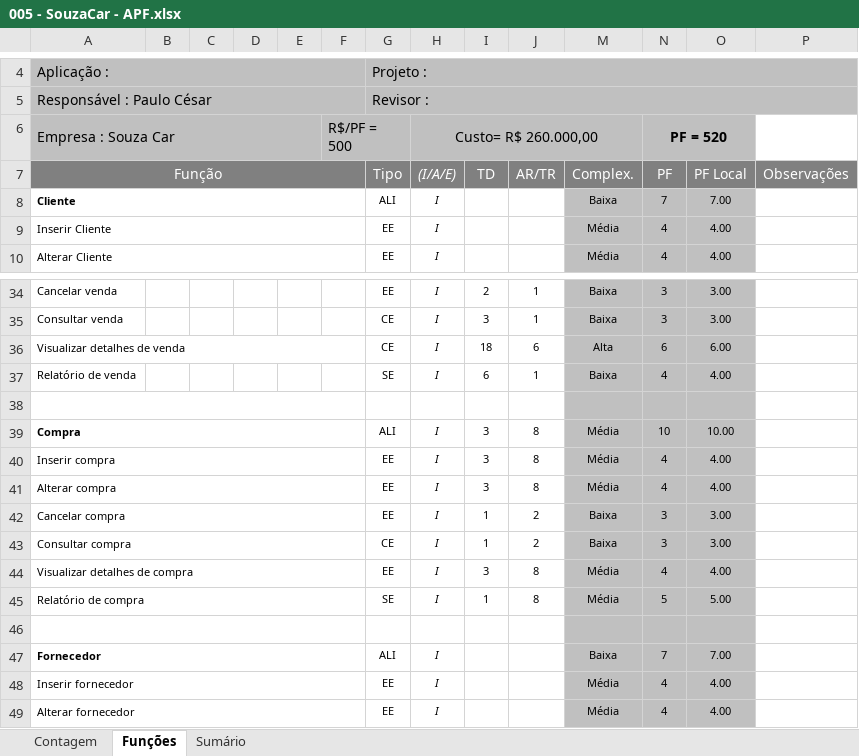
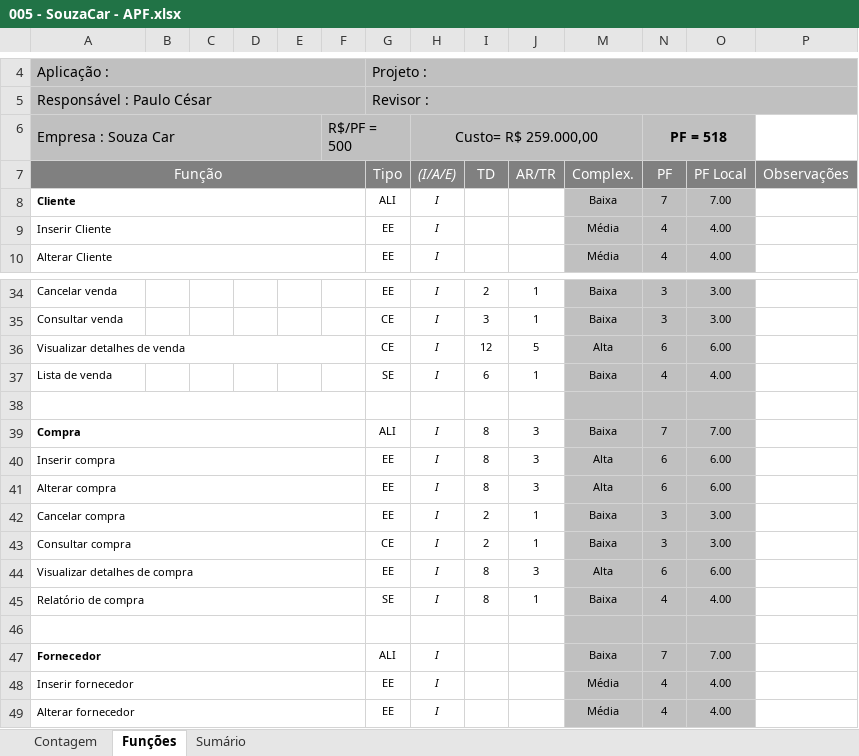
Before and after one commit to pcmartins/M64-Bela-Adormecida-, an Excel workbook: 2 - Requisitos/2.5 - Planilha_de_Contagem/005 - SouzaCar - APF.xlsx, sheet Funções, drawn as a sheet; only a part is shown, gaps mark what is left out; values as stored, in another font and other column widths than the file's, no borders; charts and pictures and conditional formats not drawn; the diff covers the shown part only; the diff names each change by its address in the sheet, - before the commit and + after, or states it on an @@ line.

```diff
--- a/2 - Requisitos/2.5 - Planilha_de_Contagem/005 - SouzaCar - APF.xlsx (sheet Funções)
+++ b/2 - Requisitos/2.5 - Planilha_de_Contagem/005 - SouzaCar - APF.xlsx (sheet Funções)
-H6 ((I/A/E)): Custo= R$ 260.000,00
+H6 ((I/A/E)): Custo= R$ 259.000,00
-N6 (PF): PF = 520
+N6 (PF): PF = 518
-I36 (TD): 18
+I36 (TD): 12
-J36 (AR/TR): 6
+J36 (AR/TR): 5
-A37 (Função): Relatório de venda
+A37 (Função): Lista de venda
-I39:I41 (TD): 3
+I39:I41 (TD): 8
-J39:J41 (AR/TR): 8
+J39:J41 (AR/TR): 3
-M39 (Complex.): Média
+M39 (Complex.): Baixa
-N39 (PF): 10
+N39 (PF): 7
-O39 (PF Local): 10.00
+O39 (PF Local): 7.00
-M40:M41 (Complex.): Média
+M40:M41 (Complex.): Alta
-N40:N41 (PF): 4
+N40:N41 (PF): 6
-O40:O41 (PF Local): 4.00
+O40:O41 (PF Local): 6.00
-I42:I43 (TD): 1
+I42:I43 (TD): 2
-J42:J43 (AR/TR): 2
+J42:J43 (AR/TR): 1
-I44 (TD): 3
+I44 (TD): 8
-J44 (AR/TR): 8
+J44 (AR/TR): 3
-M44 (Complex.): Média
+M44 (Complex.): Alta
-N44 (PF): 4
+N44 (PF): 6
-O44 (PF Local): 4.00
+O44 (PF Local): 6.00
-I45 (TD): 1
+I45 (TD): 8
-J45 (AR/TR): 8
+J45 (AR/TR): 1
-M45 (Complex.): Média
+M45 (Complex.): Baixa
-N45 (PF): 5
+N45 (PF): 4
-O45 (PF Local): 5.00
+O45 (PF Local): 4.00
```
Also changed, not shown: 57 edited cells elsewhere in this sheet, sheet Sumário, sheet Contagem, hidden cells.
